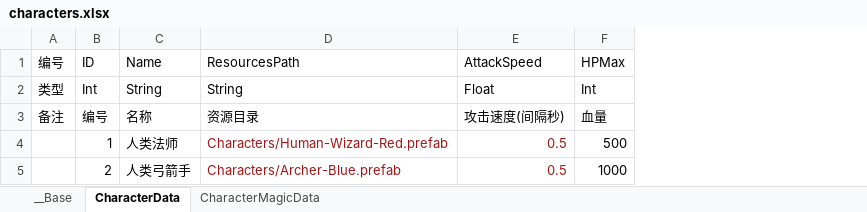
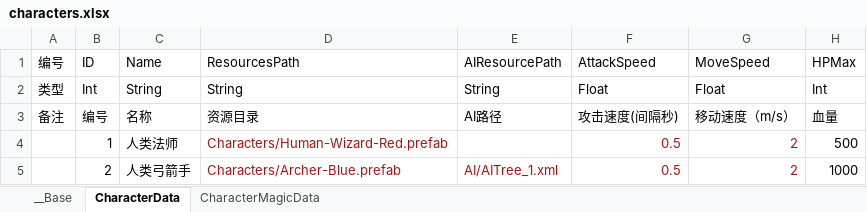
Before and after one commit to xxpniu/ARPG-Game, an Excel workbook: ExcelConfig/characters.xlsx, sheet CharacterData, drawn as a sheet; only a part is shown; values as stored, in another font and other column widths than the file's, no borders; the diff names each change by its address in the sheet, - before the commit and + after, or states it on an @@ line.

```diff
--- a/ExcelConfig/characters.xlsx (sheet CharacterData)
+++ b/ExcelConfig/characters.xlsx (sheet CharacterData)
+column E (AIResourcePath), rows 2-5: String | AI路径 |  | AI/AITree_1.xml
+column G (MoveSpeed), rows 2-5: Float | 移动速度（m/s） | 2 | 2
```
Also changed, not shown: sheet CharacterMagicData, 40 other files.
